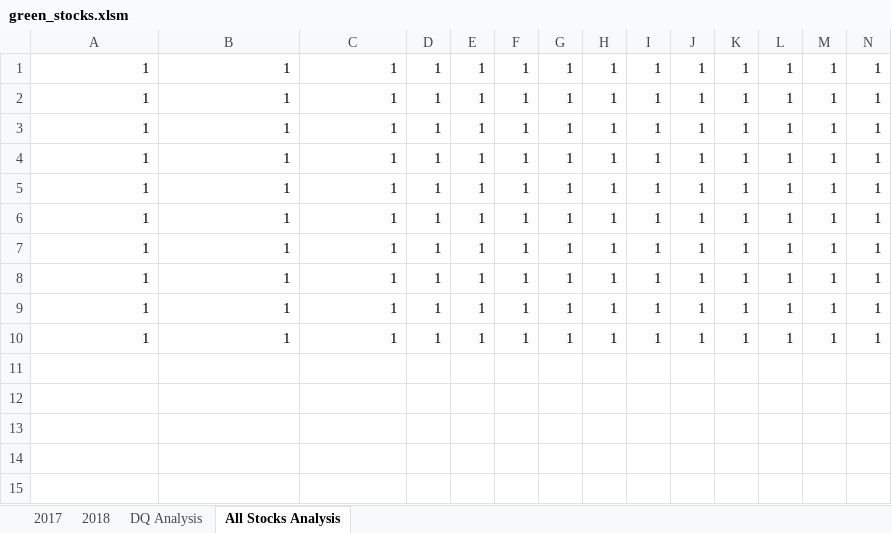
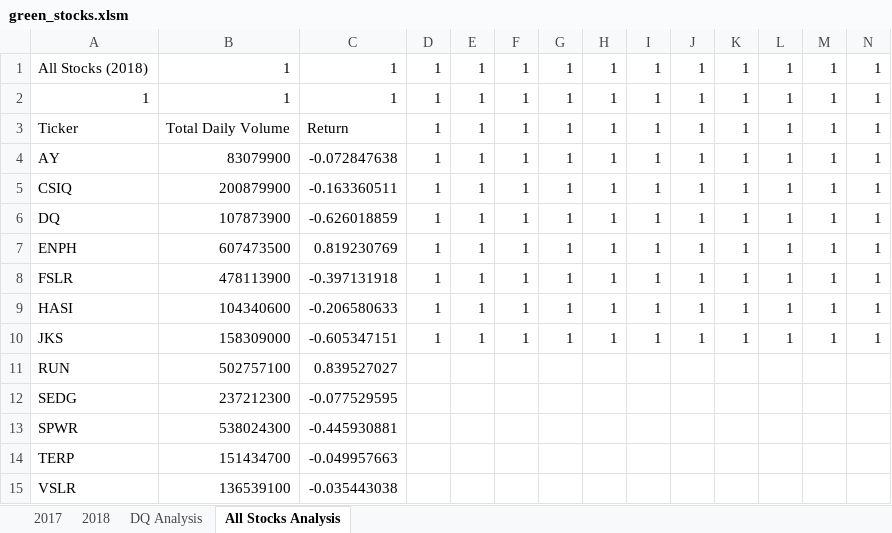
Before and after one commit to samanthareach/stock-analysis, an Excel workbook: green_stocks.xlsm, sheet All Stocks Analysis, drawn as a sheet; only a part is shown; values as stored, in another font and other column widths than the file's, no borders; removed rows and columns are numbered as before the commit, all else as after; rows hold the shown columns only; the diff names each change by its address in the sheet, - before the commit and + after, or states it on an @@ line.

Commit message:
Module 2.3.3 Checkpoint

```diff
--- a/green_stocks.xlsm (sheet All Stocks Analysis)
+++ b/green_stocks.xlsm (sheet All Stocks Analysis)
+row 1: All Stocks (2018) | 1 | 1 | 1 | 1 | 1 | 1 | 1 | 1 | 1 | 1 | 1 | 1 | 1
-A3: 1
+A3: Ticker
-B3: 1
+B3: Total Daily Volume
-C3: 1
+C3: Return
-A4: 1
+A4: AY
-B4: 1
+B4: 83079900
-C4: 1
+C4: -0.072847638
-A5: 1
+A5: CSIQ
-B5: 1
+B5: 200879900
-C5: 1
+C5: -0.163360511
-A6: 1
+A6: DQ
-B6: 1
+B6: 107873900
-C6: 1
+C6: -0.626018859
-A7: 1
+A7: ENPH
-B7: 1
+B7: 607473500
-C7: 1
+C7: 0.819230769
-A8: 1
+A8: FSLR
-B8: 1
+B8: 478113900
-C8: 1
+C8: -0.397131918
-A9: 1
+A9: HASI
-B9: 1
+B9: 104340600
-C9: 1
+C9: -0.206580633
-A10: 1
+A10: JKS
-B10: 1
+B10: 158309000
-C10: 1
+C10: -0.605347151
-row 10: 1 | 1 | 1 | 1 | 1 | 1 | 1 | 1 | 1 | 1 | 1 | 1 | 1 | 1
-row 11: (empty)
+row 11: RUN | 502757100 | 0.839527027
+row 12: SEDG | 237212300 | -0.077529595
+row 13: SPWR | 538024300 | -0.445930881
+row 14: TERP | 151434700 | -0.049957663
+row 15: VSLR | 136539100 | -0.035443038
```
